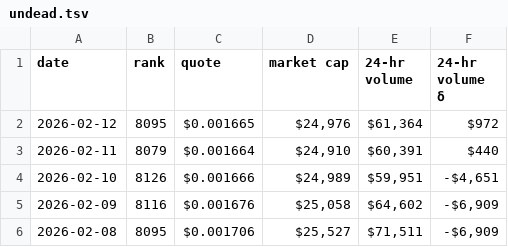
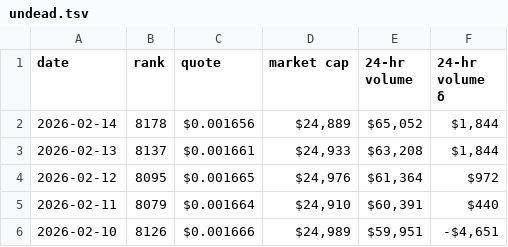
Before and after one commit to pivoteur/pivoteur.github.io, a TSV file: data/undead.tsv, drawn as a sheet; only a part is shown; the shorter side is filled out with more unchanged rows; the diff names each change by its address in the sheet, - before the commit and + after, or states it on an @@ line.

```diff
--- a/data/undead.tsv
+++ b/data/undead.tsv
+row 2: 2026-02-14 | 8178 | $0.001656 | $24,889 | $65,052 | $1,844
+row 3: 2026-02-13 | 8137 | $0.001661 | $24,933 | $63,208 | $1,844
```
Also changed, not shown: data/assets.tsv, data/wallets.tsv.
